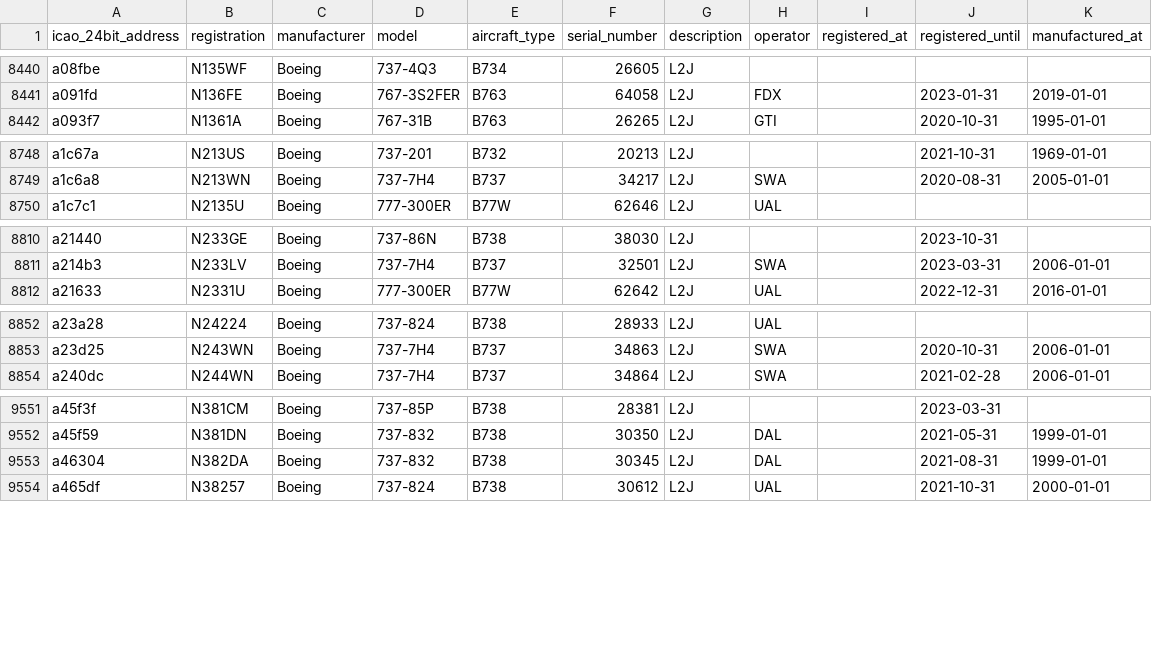
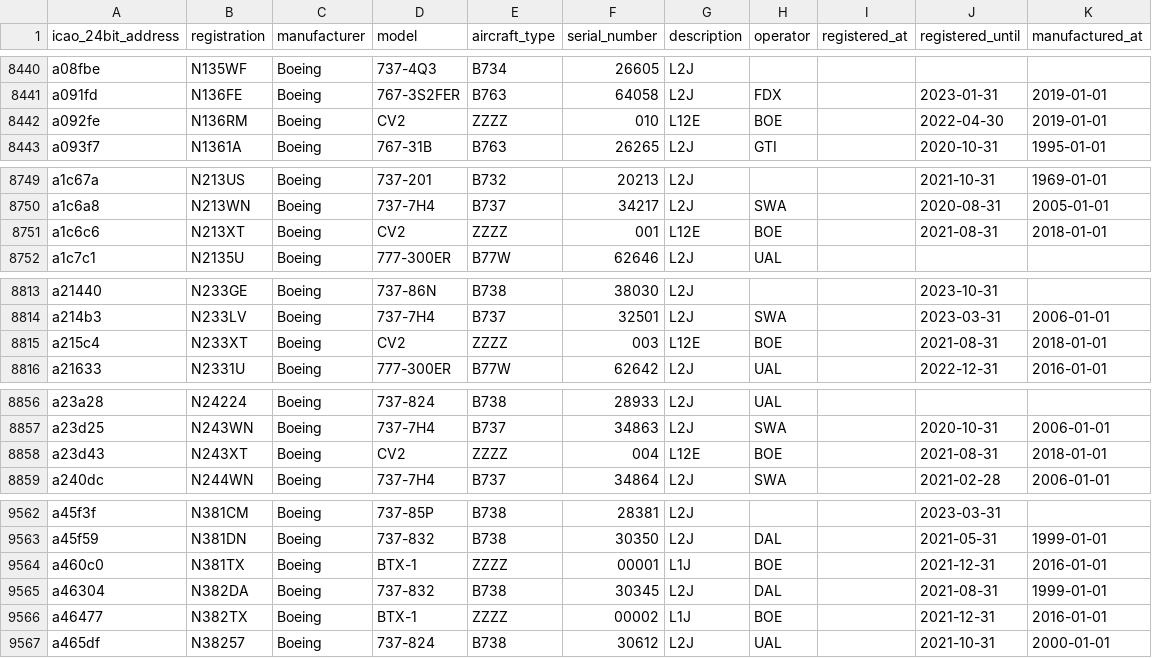
Before and after one commit to jbroutier/whatisflying-db, a CSV file: data/aircraft/boeing.csv, drawn as a sheet; only a part is shown, gaps mark what is left out; the diff covers the shown part only; the diff names each change by its address in the sheet, - before the commit and + after, or states it on an @@ line.

Commit message:
Add 19 Boeing aircraft.

```diff
--- a/data/aircraft/boeing.csv
+++ b/data/aircraft/boeing.csv
+row 8442: a092fe | N136RM | Boeing | CV2 | ZZZZ | 010 | L12E | BOE |  | 2022-04-30 | 2019-01-01
+row 8751: a1c6c6 | N213XT | Boeing | CV2 | ZZZZ | 001 | L12E | BOE |  | 2021-08-31 | 2018-01-01
+row 8815: a215c4 | N233XT | Boeing | CV2 | ZZZZ | 003 | L12E | BOE |  | 2021-08-31 | 2018-01-01
+row 8858: a23d43 | N243XT | Boeing | CV2 | ZZZZ | 004 | L12E | BOE |  | 2021-08-31 | 2018-01-01
+row 9564: a460c0 | N381TX | Boeing | BTX-1 | ZZZZ | 00001 | L1J | BOE |  | 2021-12-31 | 2016-01-01
+row 9566: a46477 | N382TX | Boeing | BTX-1 | ZZZZ | 00002 | L1J | BOE |  | 2021-12-31 | 2016-01-01
```
Also changed, not shown: 13 added rows elsewhere in this file.
